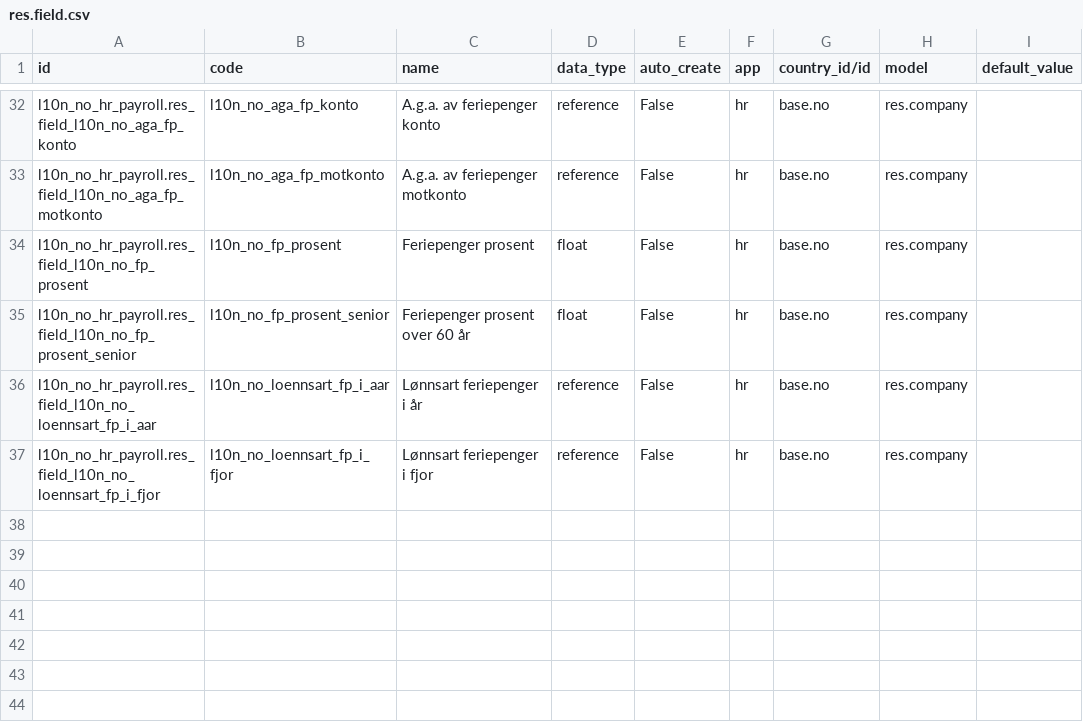
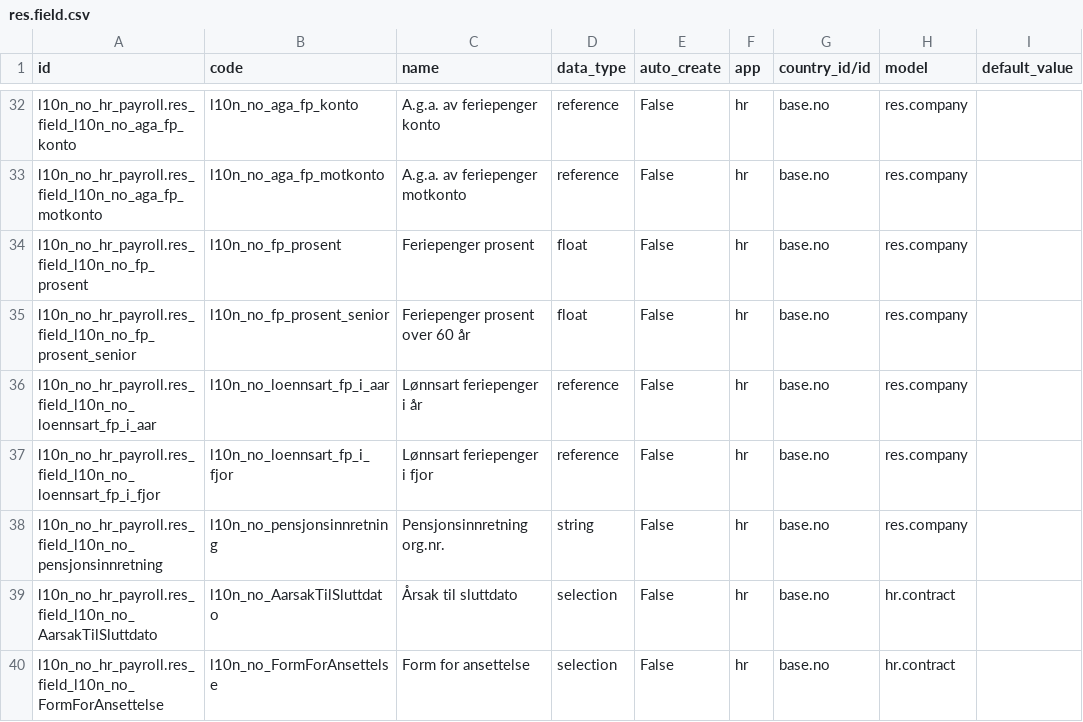
Before and after one commit to ows-cloud/apps, a CSV file: l10n_no_hr_payroll/data/res.field.csv, drawn as a sheet; only a part is shown, gaps mark what is left out; the diff names each change by its address in the sheet, - before the commit and + after, or states it on an @@ line.

```diff
--- a/l10n_no_hr_payroll/data/res.field.csv
+++ b/l10n_no_hr_payroll/data/res.field.csv
+row 38: l10n_no_hr_payroll.res_field_l10n_no_pensjonsinnretning | l10n_no_pensjonsinnretning | Pensjonsinnretning org.nr. | string | False | hr | base.no | res.company
+row 39: l10n_no_hr_payroll.res_field_l10n_no_AarsakTilSluttdato | l10n_no_AarsakTilSluttdato | Årsak til sluttdato | selection | False | hr | base.no | hr.contract
+row 40: l10n_no_hr_payroll.res_field_l10n_no_FormForAnsettelse | l10n_no_FormForAnsettelse | Form for ansettelse | selection | False | hr | base.no | hr.contract
```
Also changed, not shown: l10n_no_hr_payroll/data/res.field.selection_value.csv, 2 other files.
